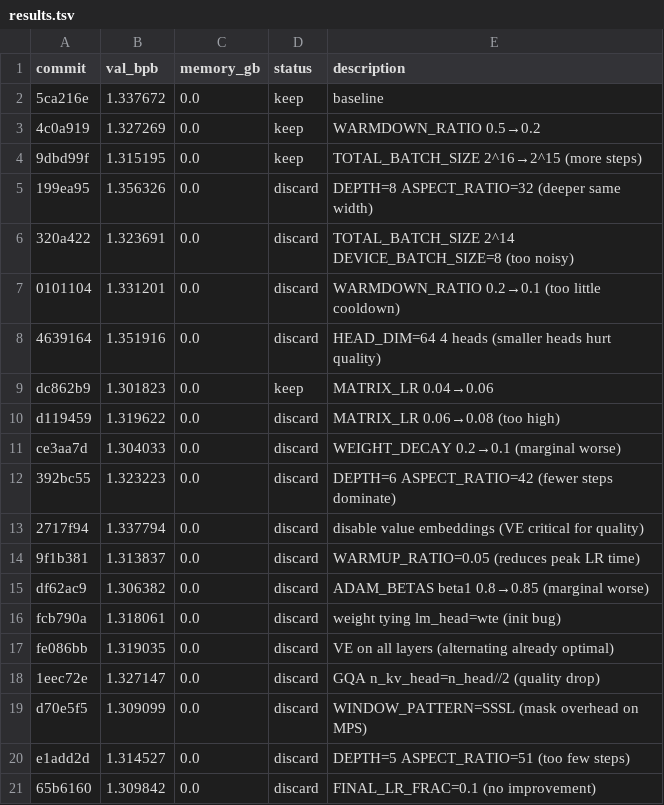
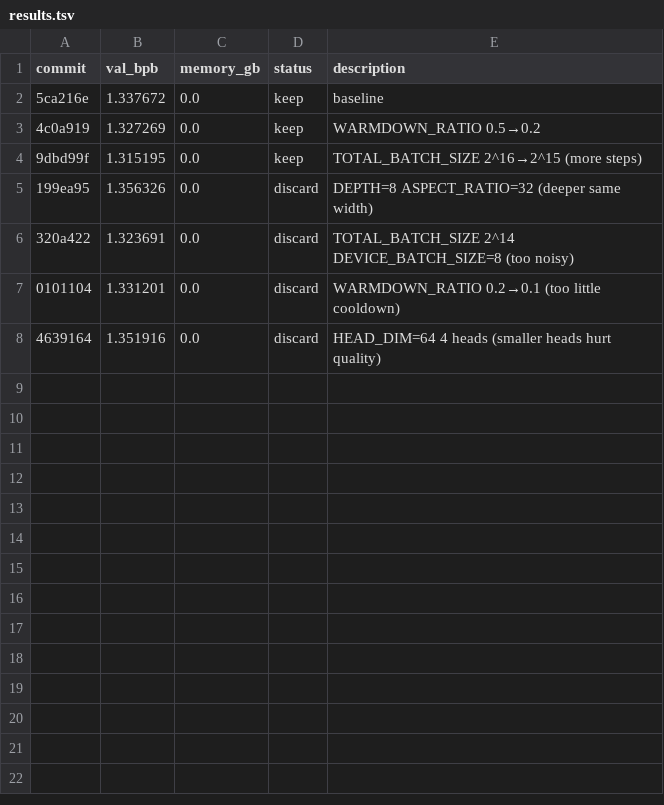
Before and after one commit to ashish-sadh/autoresearch, a TSV file: results.tsv, drawn as a sheet.

Commit message:
Revert "Exp20: MATRIX_LR=0.065 (fine search)"
This reverts commit 97e627ad79c99f4c44e2a3d38d893a0b8188077f.

```diff
--- a/results.tsv
+++ b/results.tsv
@@ -8,14 +8 @@ commit	val_bpb	memory_gb	status	description
 4639164	1.351916	0.0	discard	HEAD_DIM=64 4 heads (smaller heads hurt quality)
-dc862b9	1.301823	0.0	keep	MATRIX_LR 0.04→0.06
-d119459	1.319622	0.0	discard	MATRIX_LR 0.06→0.08 (too high)
-ce3aa7d	1.304033	0.0	discard	WEIGHT_DECAY 0.2→0.1 (marginal worse)
-392bc55	1.323223	0.0	discard	DEPTH=6 ASPECT_RATIO=42 (fewer steps dominate)
-2717f94	1.337794	0.0	discard	disable value embeddings (VE critical for quality)
-9f1b381	1.313837	0.0	discard	WARMUP_RATIO=0.05 (reduces peak LR time)
-df62ac9	1.306382	0.0	discard	ADAM_BETAS beta1 0.8→0.85 (marginal worse)
-fcb790a	1.318061	0.0	discard	weight tying lm_head=wte (init bug)
-fe086bb	1.319035	0.0	discard	VE on all layers (alternating already optimal)
-1eec72e	1.327147	0.0	discard	GQA n_kv_head=n_head//2 (quality drop)
-d70e5f5	1.309099	0.0	discard	WINDOW_PATTERN=SSSL (mask overhead on MPS)
-e1add2d	1.314527	0.0	discard	DEPTH=5 ASPECT_RATIO=51 (too few steps)
-65b6160	1.309842	0.0	discard	FINAL_LR_FRAC=0.1 (no improvement)
```
Also changed, not shown: 1 other file.
